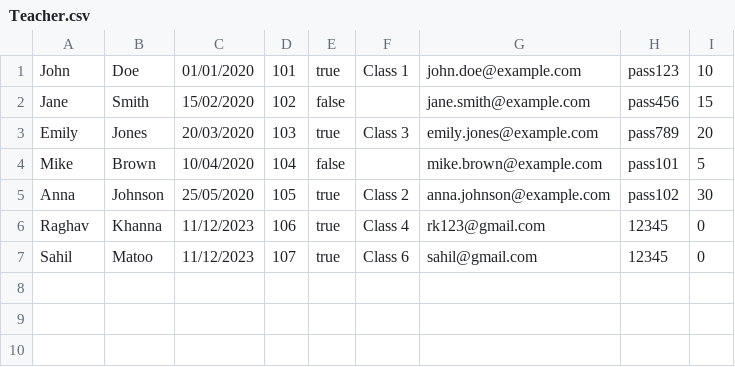
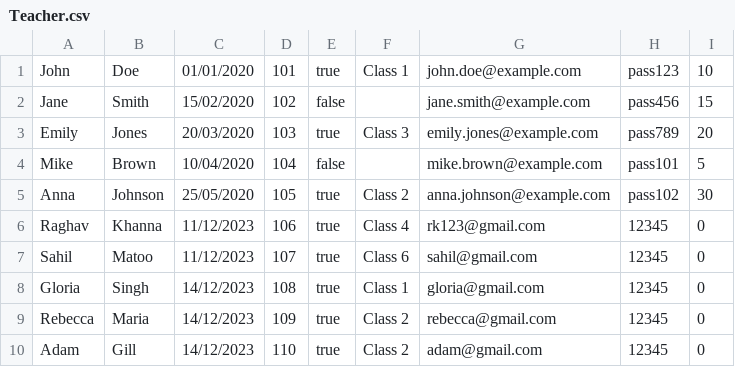
Before and after one commit to rkhanna222/CYYE6200_Final_Project, a CSV file: DayCare/Teacher.csv, drawn as a sheet.

```diff
--- a/DayCare/Teacher.csv
+++ b/DayCare/Teacher.csv
@@ -7 +7,4 @@ Raghav,Khanna,11/12/2023,106,true,Class 4,rk123@gmail.com,12345,0
 Sahil,Matoo,11/12/2023,107,true,Class 6,sahil@gmail.com,12345,0
+Gloria ,Singh,14/12/2023,108,true,Class 1,gloria@gmail.com,12345,0
+Rebecca,Maria,14/12/2023,109,true,Class 2,rebecca@gmail.com,12345,0
+Adam,Gill,14/12/2023,110,true,Class 2,adam@gmail.com,12345,0
```
Also changed, not shown: DayCare/stuImm.csv, 7 other files.
